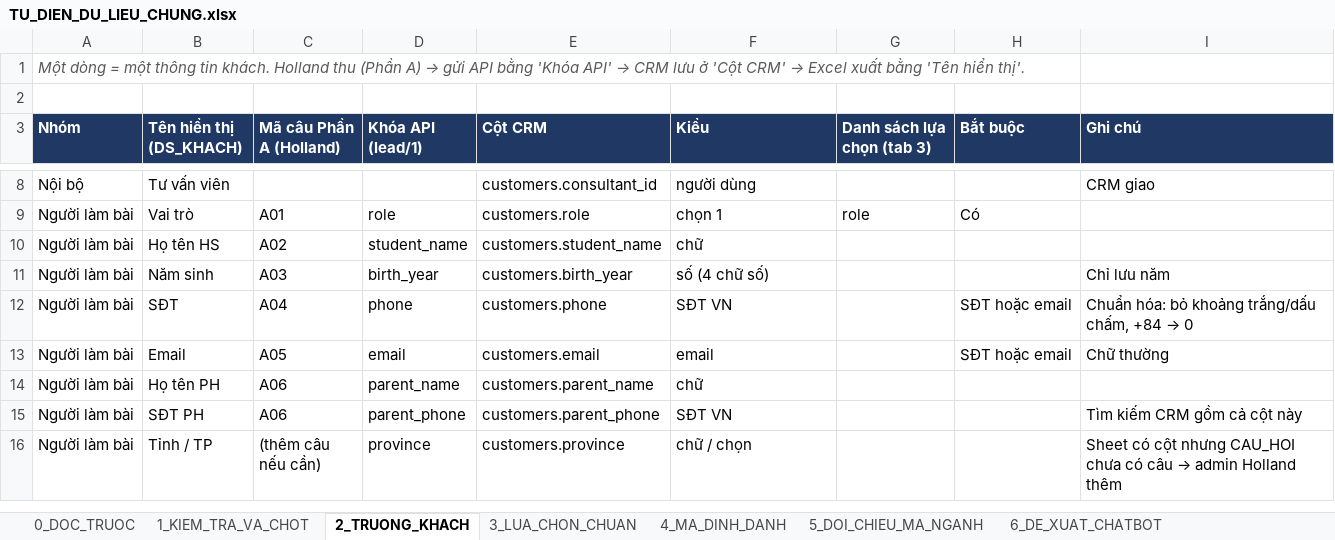
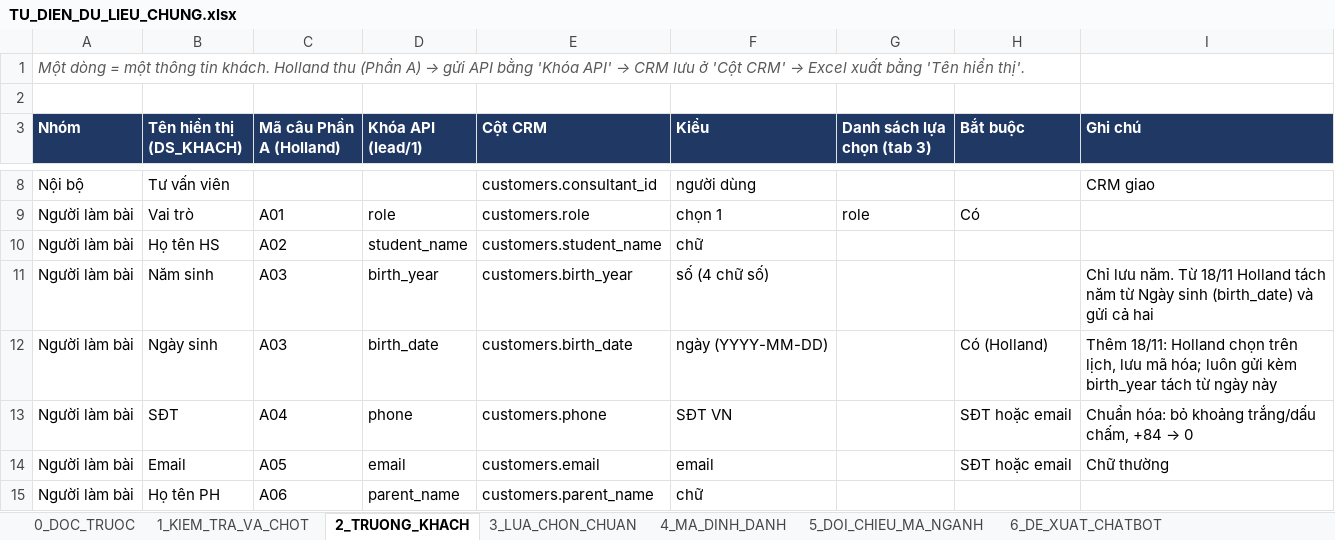
Before and after one commit to vivi123-ou/VigerEdu_Web, an Excel workbook: viger_crm/docs/TU_DIEN_DU_LIEU_CHUNG.xlsx, sheet 2_TRUONG_KHACH, drawn as a sheet; only a part is shown, gaps mark what is left out; the shorter side is filled out with more unchanged rows; values as stored, in another font and other column widths than the file's, no borders; the diff names each change by its address in the sheet, - before the commit and + after, or states it on an @@ line.

Commit message:
Từ điển dữ liệu chung: thêm dòng Ngày sinh (birth_date, YYYY-MM-DD) dưới Năm sinh; ghi chú Holland gửi cả hai (cả viger_holland/docs và viger_crm/docs)

```diff
--- a/viger_crm/docs/TU_DIEN_DU_LIEU_CHUNG.xlsx (sheet 2_TRUONG_KHACH)
+++ b/viger_crm/docs/TU_DIEN_DU_LIEU_CHUNG.xlsx (sheet 2_TRUONG_KHACH)
-I11 (Ghi chú): Chỉ lưu năm
+I11 (Ghi chú): Chỉ lưu năm. Từ 18/11 Holland tách năm từ Ngày sinh (birth_date) và gửi cả hai
+row 12: Người làm bài | Ngày sinh | A03 | birth_date | customers.birth_date | ngày (YYYY-MM-DD) |  | Có (Holland) | Thêm 18/11: Holland chọn trên lịch, lưu mã hóa; luôn gửi kèm birth_year tách từ ngày này
```
Also changed, not shown: viger_holland/docs/TU_DIEN_DU_LIEU_CHUNG.xlsx.
